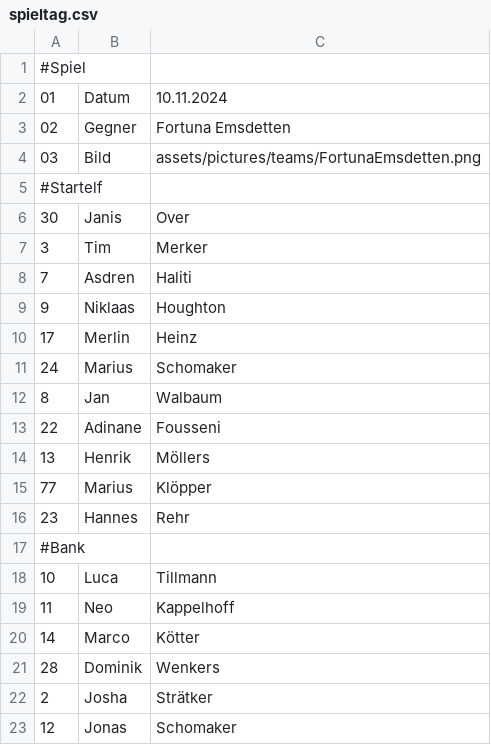
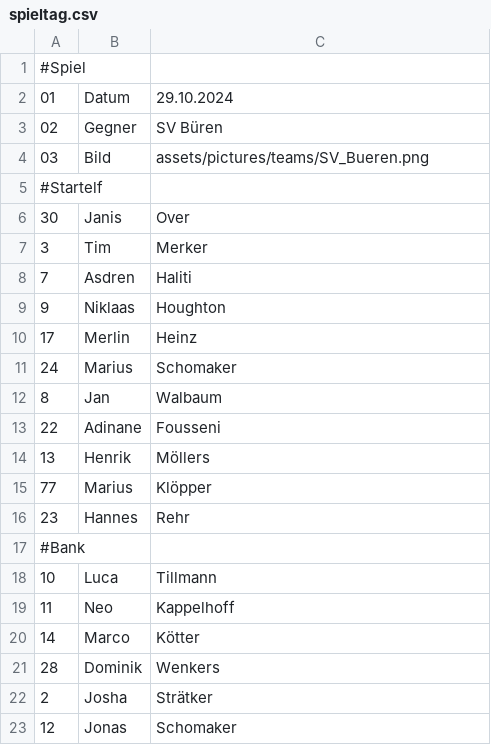
Before and after one commit to KalleHeuwes/ledwand-backend, a CSV file: src/main/resources/static/assets/spieltag.csv, drawn as a sheet.

```diff
--- a/src/main/resources/static/assets/spieltag.csv
+++ b/src/main/resources/static/assets/spieltag.csv
@@ -1,5 +1,5 @@
 #Spiel
-01;Datum;10.11.2024
-02;Gegner;Fortuna Emsdetten
-03;Bild;assets/pictures/teams/FortunaEmsdetten.png
+01;Datum;29.10.2024
+02;Gegner;SV Büren
+03;Bild;assets/pictures/teams/SV_Bueren.png
 #Startelf
```
Also changed, not shown: 5 other files.
